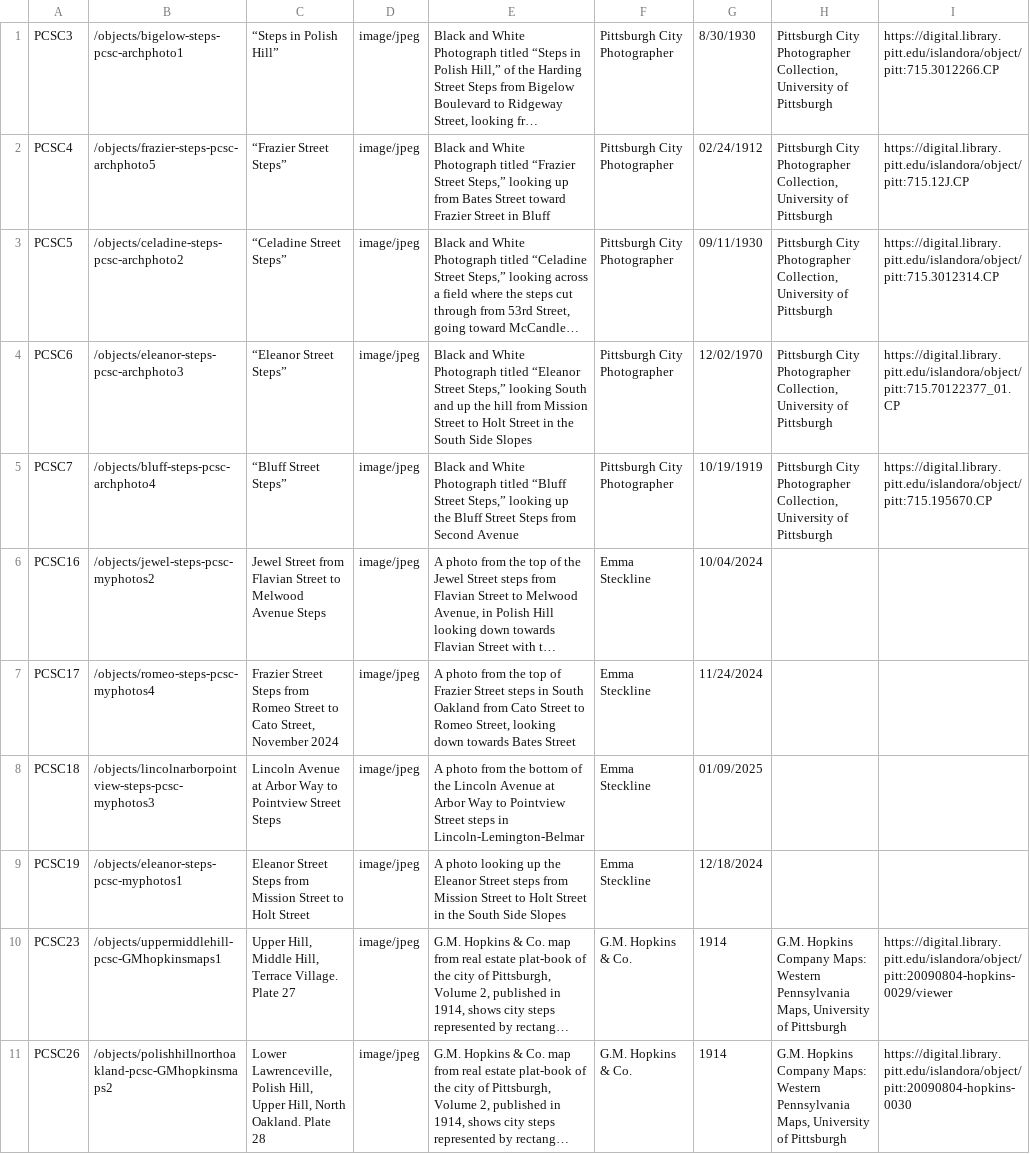
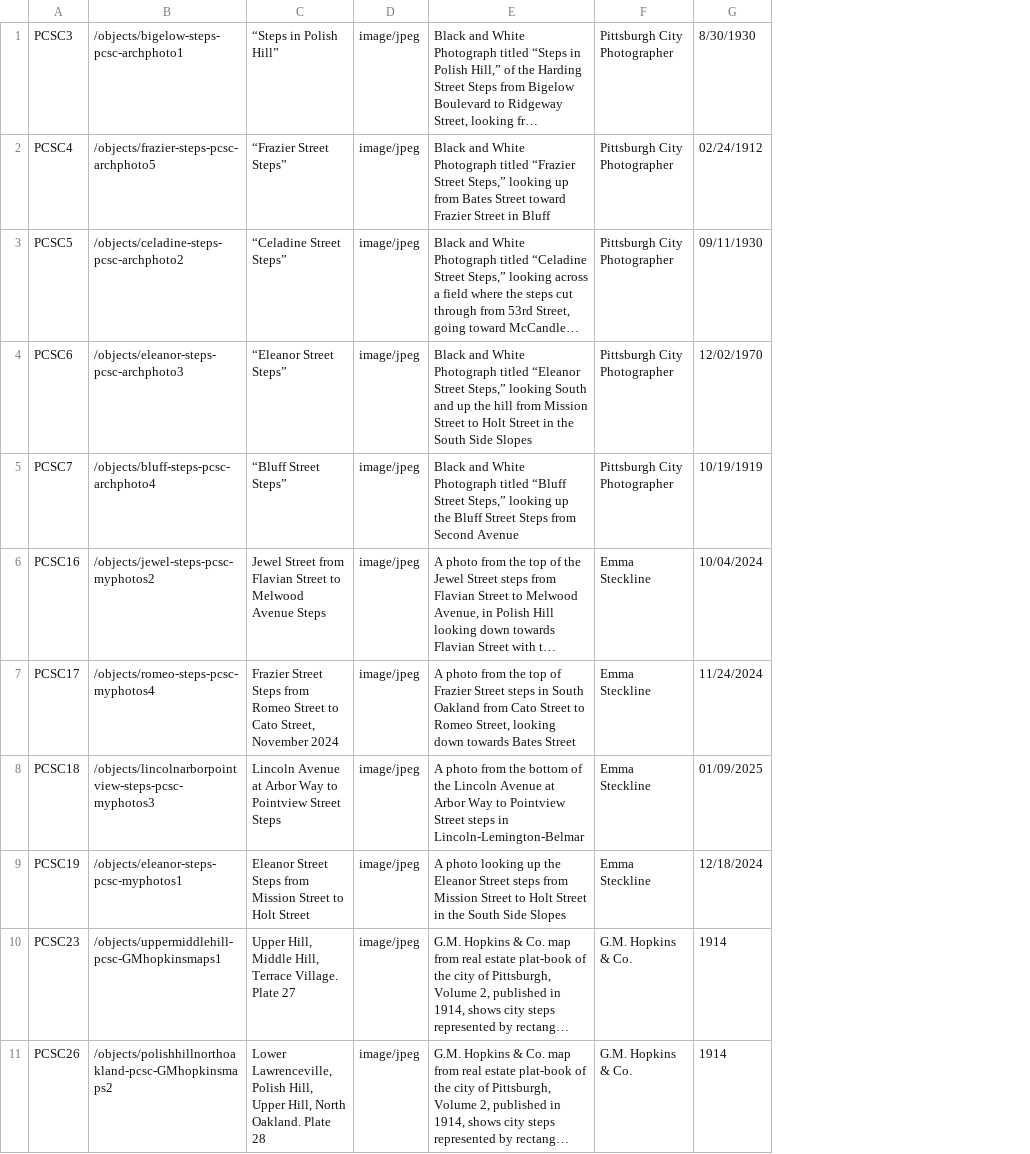
Before and after one commit to emstecky/pghsteps, a CSV file: _data/cbdemo_pghcitysteps - Sheet1.csv, drawn as a sheet; long unchanged cells end in …; the diff names each change by its address in the sheet, - before the commit and + after, or states it on an @@ line.

Commit message:
Update cbdemo_pghcitysteps - Sheet1.csv

```diff
--- a/_data/cbdemo_pghcitysteps - Sheet1.csv
+++ b/_data/cbdemo_pghcitysteps - Sheet1.csv
-column H, rows 1-11: Pittsburgh City Photographer Collection, University of Pittsburgh | Pittsburgh City Photographer Collection, University of Pittsburgh | Pittsburgh City Photographer Collection, University of Pittsburgh | Pittsburgh City Photographer Collection, University of Pittsburgh | Pittsburgh City Photographer Collection, University of Pittsburgh |  |  |  |  | G.M. Hopkins Company Maps: Western Pennsylvania Maps, University of Pittsburgh | G.M. Hopkins Company Maps: Western Pennsylvania Maps, University of Pittsburgh
-column I, rows 1-11: https://digital.library.pitt.edu/islandora/object/pitt:715.3012266.CP | https://digital.library.pitt.edu/islandora/object/pitt:715.12J.CP | https://digital.library.pitt.edu/islandora/object/pitt:715.3012314.CP | https://digital.library.pitt.edu/islandora/object/pitt:715.70122377_01.CP | https://digital.library.pitt.edu/islandora/object/pitt:715.195670.CP |  |  |  |  | https://digital.library.pitt.edu/islandora/object/pitt:20090804-hopkins-0029/viewer | https://digital.library.pitt.edu/islandora/object/pitt:20090804-hopkins-0030
```
